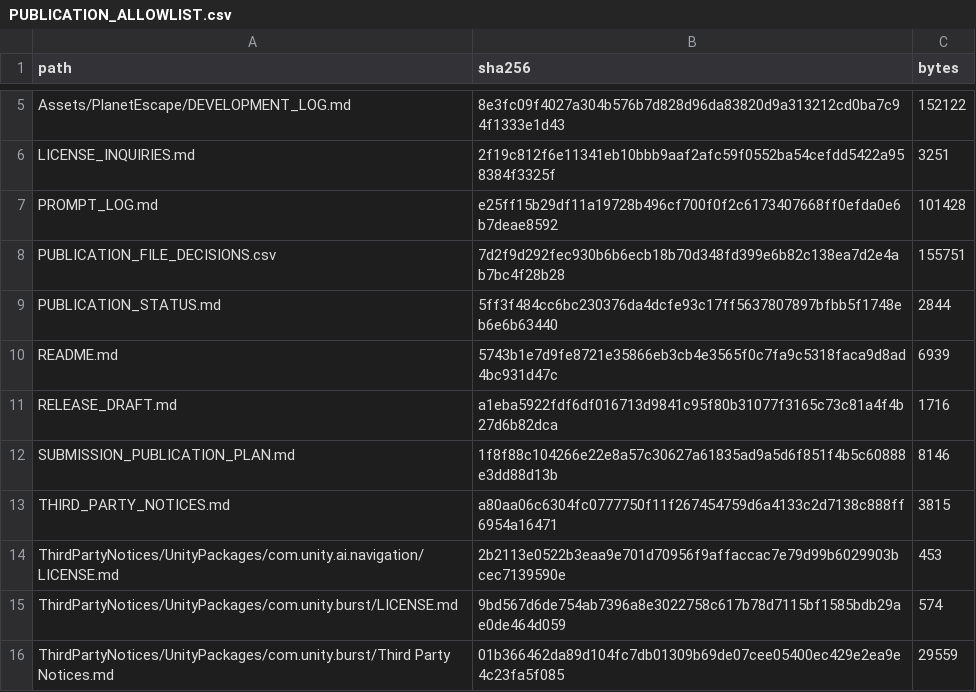
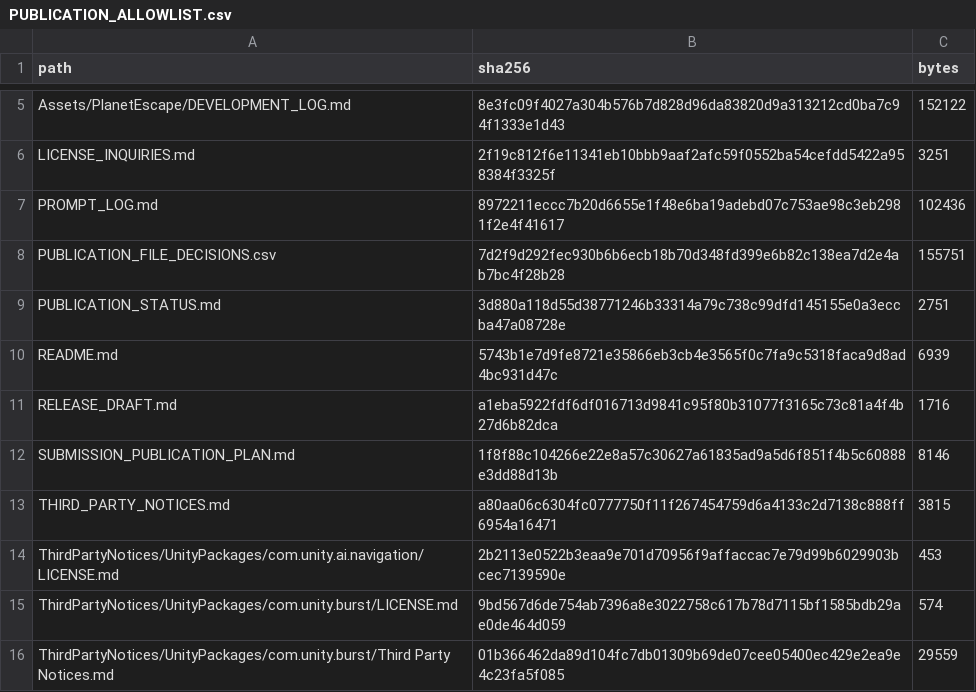
Before and after one commit to KKoki0808/Game-3-Planet-escape, a CSV file: PUBLICATION_ALLOWLIST.csv, drawn as a sheet; only a part is shown, gaps mark what is left out.

Commit message:
Confirm documentation publication and browser checks

```diff
--- a/PUBLICATION_ALLOWLIST.csv
+++ b/PUBLICATION_ALLOWLIST.csv
@@ -6,5 +6,5 @@ Assets/PlanetEscape/DEVELOPMENT_LOG.md,8e3fc09f4027a304b576b7d828d96da83820d9a31
 LICENSE_INQUIRIES.md,2f19c812f6e11341eb10bbb9aaf2afc59f0552ba54cefdd5422a958384f3325f,3251
-PROMPT_LOG.md,e25ff15b29df11a19728b496cf700f0f2c6173407668ff0efda0e6b7deae8592,101428
+PROMPT_LOG.md,8972211eccc7b20d6655e1f48e6ba19adebd07c753ae98c3eb2981f2e4f41617,102436
 PUBLICATION_FILE_DECISIONS.csv,7d2f9d292fec930b6b6ecb18b70d348fd399e6b82c138ea7d2e4ab7bc4f28b28,155751
-PUBLICATION_STATUS.md,5ff3f484cc6bc230376da4dcfe93c17ff5637807897bfbb5f1748eb6e6b63440,2844
+PUBLICATION_STATUS.md,3d880a118d55d38771246b33314a79c738c99dfd145155e0a3eccba47a08728e,2751
 README.md,5743b1e7d9fe8721e35866eb3cb4e3565f0c7fa9c5318faca9d8ad4bc931d47c,6939
```
Also changed, not shown: 2 other files.
